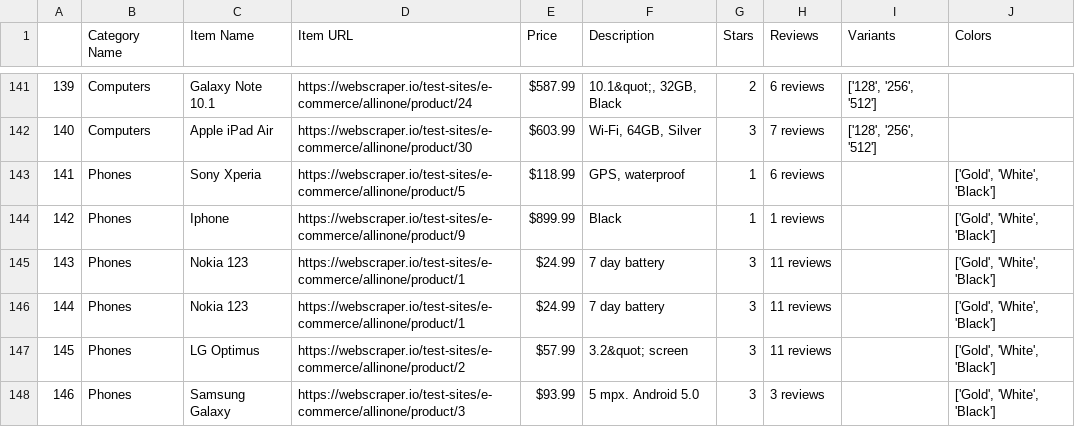
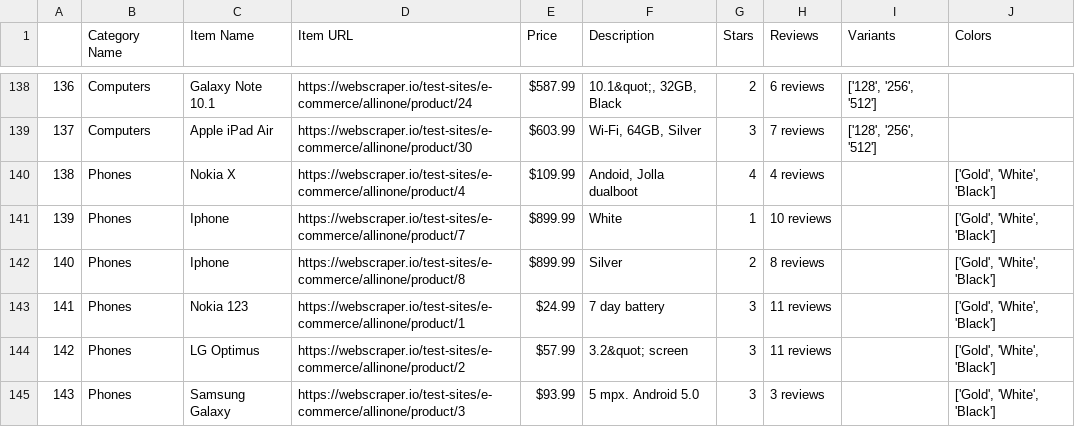
Before and after one commit to dgomez40/The_Underdogs_Group_Project, a CSV file: output.csv, drawn as a sheet; only a part is shown, gaps mark what is left out; removed rows and columns are numbered as before the commit, all else as after; the diff covers the shown part only; the diff names each change by its address in the sheet, - before the commit and + after, or states it on an @@ line.

```diff
--- a/output.csv
+++ b/output.csv
@@ column A renumbered from row 3 down @@
-row 143: 141 | Phones | Sony Xperia | https://webscraper.io/test-sites/e-commerce/allinone/product/5 | $118.99 | GPS, waterproof | 1 | 6 reviews |  | ['Gold', 'White', 'Black']
-row 144: 142 | Phones | Iphone | https://webscraper.io/test-sites/e-commerce/allinone/product/9 | $899.99 | Black | 1 | 1 reviews |  | ['Gold', 'White', 'Black']
-row 145: 143 | Phones | Nokia 123 | https://webscraper.io/test-sites/e-commerce/allinone/product/1 | $24.99 | 7 day battery | 3 | 11 reviews |  | ['Gold', 'White', 'Black']
@@ row 149 moved to row 140: 138 @@
@@ row 152 moved to row 141: 139 @@
@@ row 153 moved to row 142: 140 @@
```
Also changed, not shown: 3 removed rows and 2 moved rows elsewhere in this file, 2 other files.
